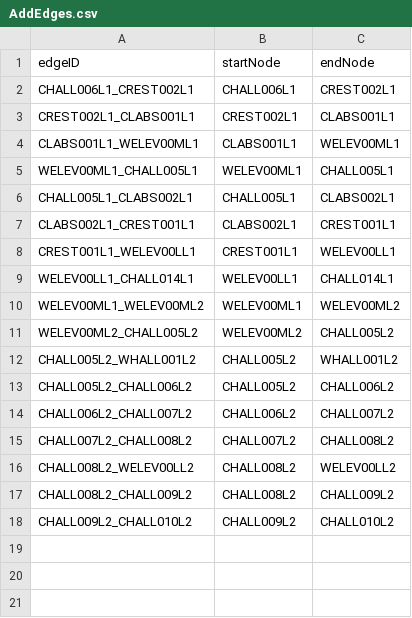
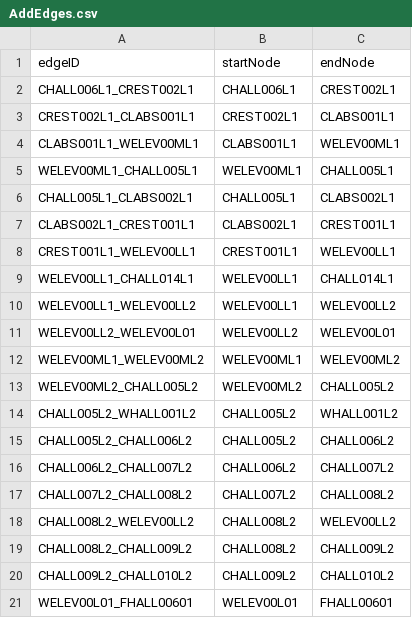
Before and after one commit to CS3733-D22-Team-U/CS3733-D22-Team-U-Final-Iteration, a CSV file: csvTables/AddEdges.csv, drawn as a sheet.

```diff
--- a/csvTables/AddEdges.csv
+++ b/csvTables/AddEdges.csv
@@ -9,2 +9,4 @@ CREST001L1_WELEV00LL1,CREST001L1,WELEV00LL1
 WELEV00LL1_CHALL014L1,WELEV00LL1,CHALL014L1
+WELEV00LL1_WELEV00LL2,WELEV00LL1,WELEV00LL2
+WELEV00LL2_WELEV00L01,WELEV00LL2,WELEV00L01
 WELEV00ML1_WELEV00ML2,WELEV00ML1,WELEV00ML2
@@ -18 +20,2 @@ CHALL008L2_CHALL009L2,CHALL008L2,CHALL009L2
 CHALL009L2_CHALL010L2,CHALL009L2,CHALL010L2
+WELEV00L01_FHALL00601,WELEV00L01,FHALL00601
```
Also changed, not shown: csvTables/TowerLocations.csv, csvTables/TowerReports.csv, 22 other files.
